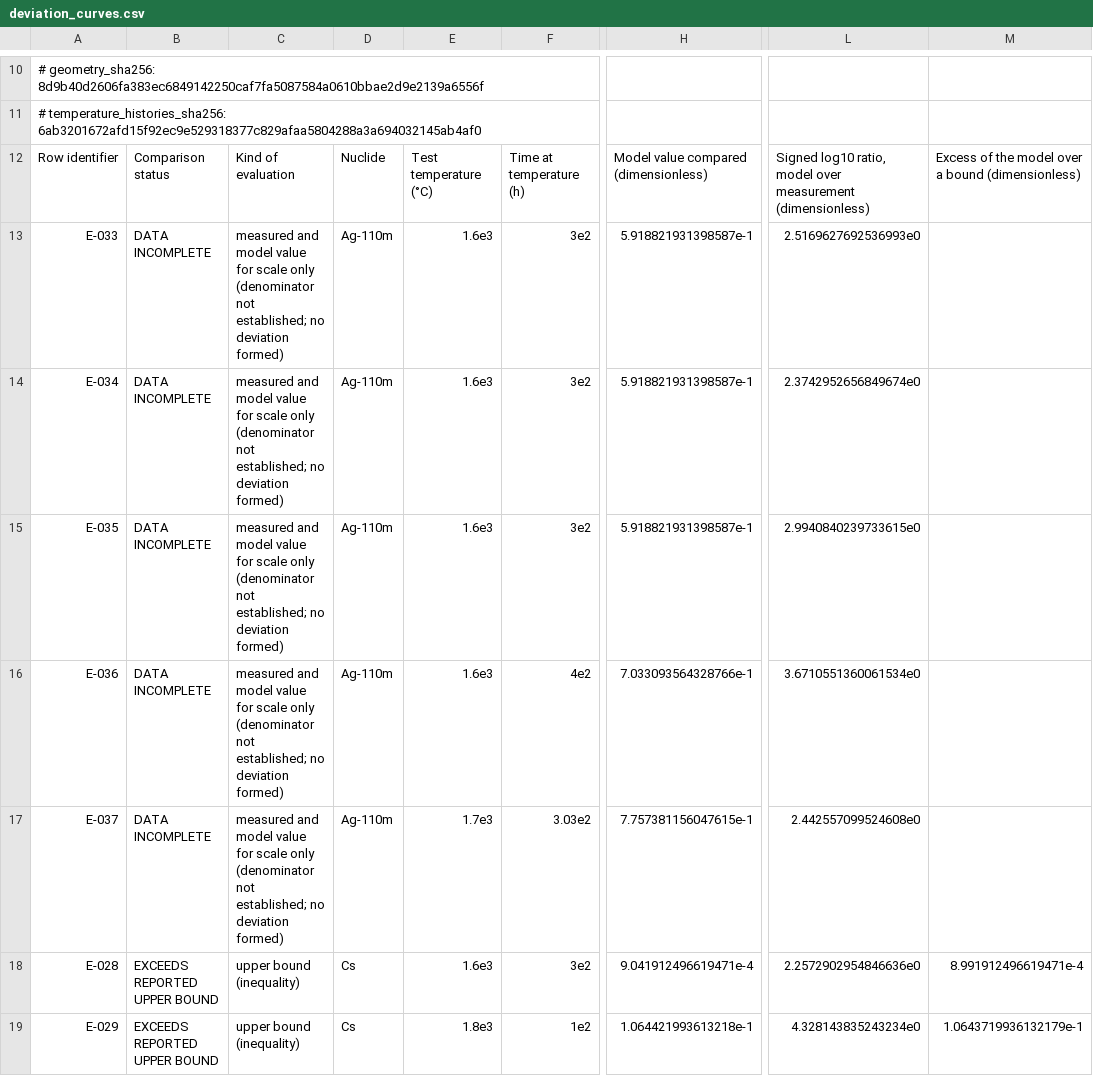
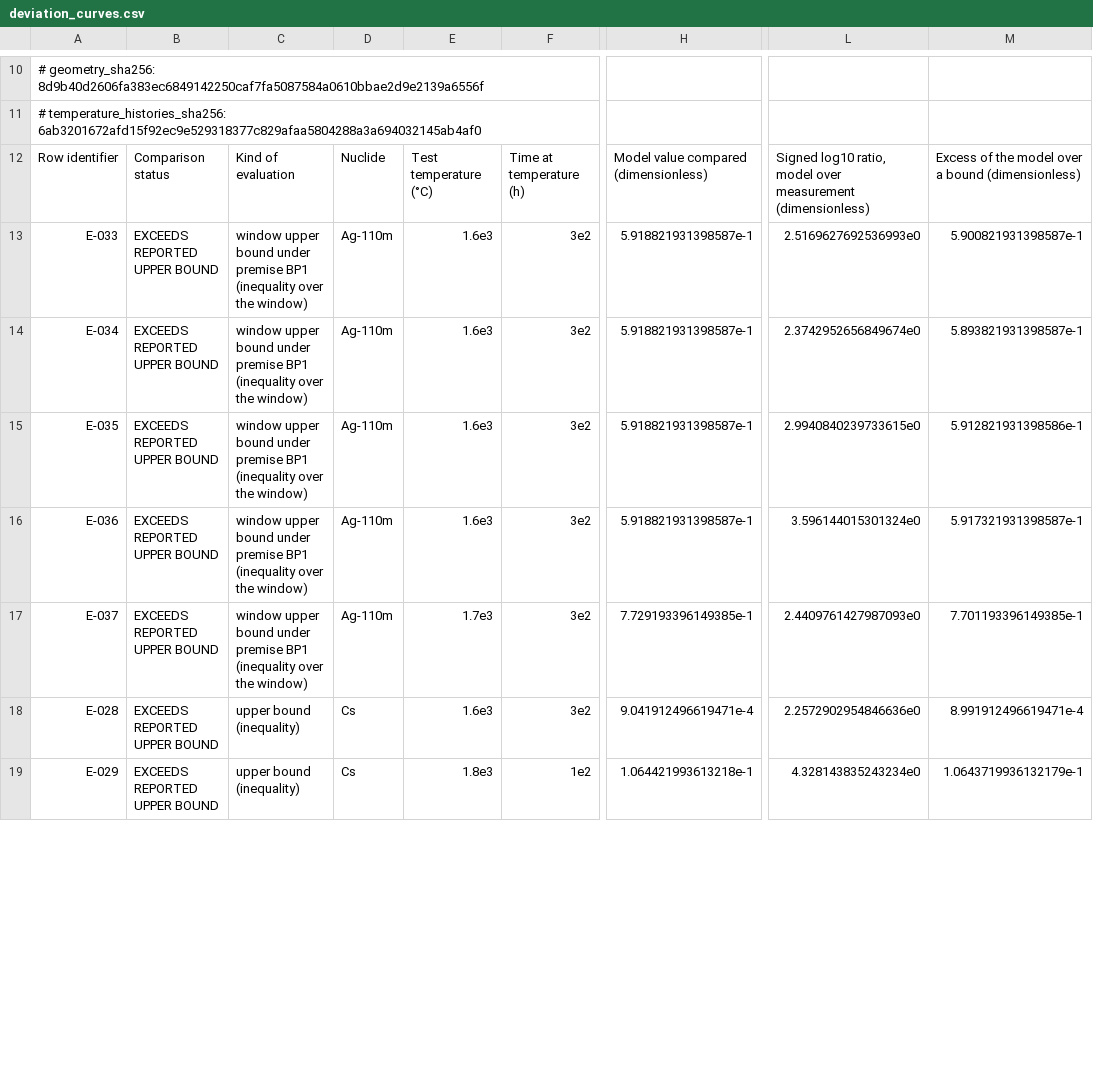
Before and after one commit to weewzr/STRATO, a CSV file: data/comparison/deviation_curves.csv, drawn as a sheet; only a part is shown, gaps mark what is left out; the diff covers the shown part only; the diff names each change by its address in the sheet, - before the commit and + after, or states it on an @@ line.

Commit message:
Regenerate the comparison outputs, figures and report for decisions 67 and 68
Produced by strato-compare itself (run --commit of the program commit) on the merged
register state. What changed and why:

- Status counts: DATA INCOMPLETE 50 to 40 and EXCEEDS REPORTED UPPER BOUND 17 to 27.
  The ten rows E-010..E-014 and E-033..E-037 left DATA INCOMPLETE (their denominator is
  now established, decision 67) and are window upper bounds under premise BP1 that the
  model exceeds (model over bound 2.37e2 to 5.65e4). NOT ASSESSED 22, NOT DIRECTLY
  COMPARABLE 393, COMPARISON AVAILABLE 0 are unchanged: no row is a point comparison,
  so no NRMSE and no deviation exists.
- Window end: E-014 and E-036 (compact 6-4-3) were compared to 400 h and E-037
  (compact 4-4-3 at 1700 C) to 303 h; all ten now end at the 300 h plateau (decision
  68). The model value over the window changes for these three rows only: E-014
  3.03e-3 to 9.04e-4, E-036 7.03e-1 to 5.92e-1, E-037 7.76e-1 to 7.73e-1; the other
  seven rows keep their model values (9.04e-4 for Cs-134 and 5.92e-1 for Ag-110m at
  1600 C).
- comparison_rows.csv and comparison.json gain the class of the comparison and the
  denominator of the comparison (as-run calculated compact inventory for the ten rows).
  deviation_curves.csv and comparison_datasets.csv change for the ten rows only.
- Report and figures: text and legends state the class, the window, the premise and the
  absence of an NRMSE; the ten bounds are drawn at the window end. The curves of
  release_curves.csv, the profiles, the balance, the sensitivity and both convergence
  files are numerically unchanged; every file header carries the new program commit and
  the new register hash.

The changelog notes the change.

```diff
--- a/data/comparison/deviation_curves.csv
+++ b/data/comparison/deviation_curves.csv
-B13:B17: DATA INCOMPLETE
+B13:B17: EXCEEDS REPORTED UPPER BOUND
-C13:C17: measured and model value for scale only (denominator not established; no deviation formed)
+C13:C17: window upper bound under premise BP1 (inequality over the window)
-M13: (empty)
+M13: 5.900821931398587e-1
-M14: (empty)
+M14: 5.893821931398587e-1
-M15: (empty)
+M15: 5.912821931398586e-1
-F16: 4e2
+F16: 3e2
-H16: 7.033093564328766e-1
+H16: 5.918821931398587e-1
-L16: 3.6710551360061534e0
+L16: 3.596144015301324e0
-M16: (empty)
+M16: 5.917321931398587e-1
-F17: 3.03e2
+F17: 3e2
-H17: 7.757381156047615e-1
+H17: 7.729193396149385e-1
-L17: 2.442557099524608e0
+L17: 2.4409761427987093e0
-M17: (empty)
+M17: 7.701193396149385e-1
```
Also changed, not shown: 2 added rows, 2 removed rows and 14 edited cells elsewhere in this file, data/comparison/comparison_datasets.csv, data/comparison/convergence_spatial.csv, 20 other files.
